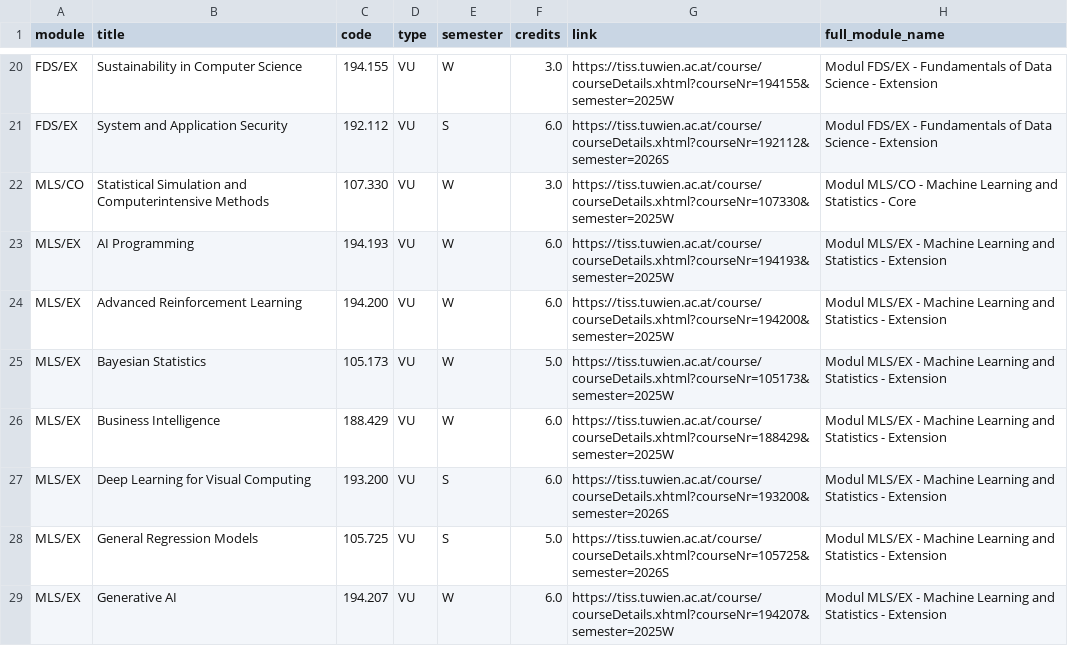
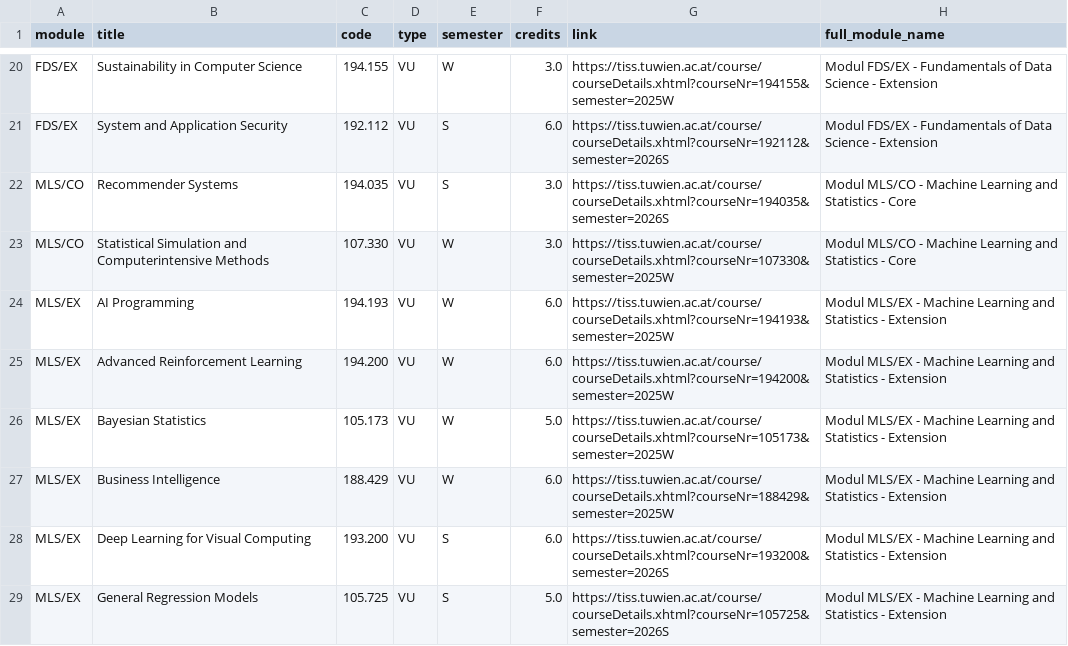
Before and after one commit to Emile-Jn/tiss-curriculum-scraper, a TSV file: curriculum.tsv, drawn as a sheet; only a part is shown, gaps mark what is left out; the shorter side is filled out with more unchanged rows.

```diff
--- a/curriculum.tsv
+++ b/curriculum.tsv
@@ -21,2 +21,3 @@ FDS/EX	Sustainability in Computer Science	194.155	VU	W	3.0	https://tiss.tuwien.a
 FDS/EX	System and Application Security	192.112	VU	S	6.0	https://tiss.tuwien.ac.at/course/courseDetails.xhtml?courseNr=192112&semester=2026S	Modul FDS/EX - Fundamentals of Data Science - Extension
+MLS/CO	Recommender Systems	194.035	VU	S	3.0	https://tiss.tuwien.ac.at/course/courseDetails.xhtml?courseNr=194035&semester=2026S	Modul MLS/CO - Machine Learning and Statistics - Core
 MLS/CO	Statistical Simulation and Computerintensive Methods	107.330	VU	W	3.0	https://tiss.tuwien.ac.at/course/courseDetails.xhtml?courseNr=107330&semester=2025W	Modul MLS/CO - Machine Learning and Statistics - Core
```
Also changed, not shown: logs.tsv.
